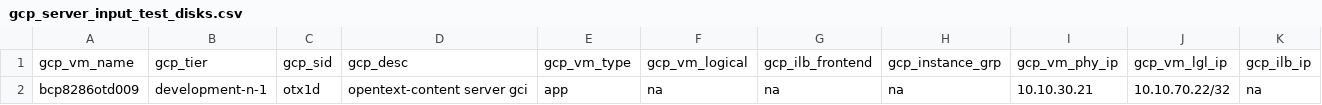
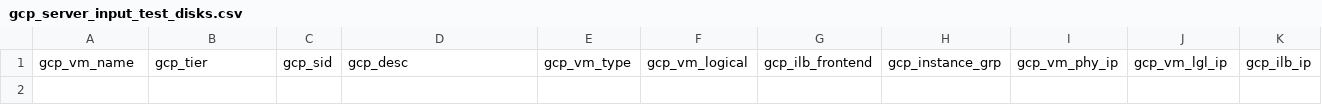
Before and after one commit to tejz1386/gcp_terraform_demo_test, a CSV file: development/gcp_server_input_test_disks.csv, drawn as a sheet; only a part is shown; rows hold the shown columns only; the diff names each change by its address in the sheet, - before the commit and + after, or states it on an @@ line.

Commit message:
deleting last server

```diff
--- a/development/gcp_server_input_test_disks.csv
+++ b/development/gcp_server_input_test_disks.csv
-row 2: bcp8286otd009 | development-n-1 | otx1d | opentext-content server gci | app | na | na | na | 10.10.30.21 | 10.10.70.22/32 | na
```
